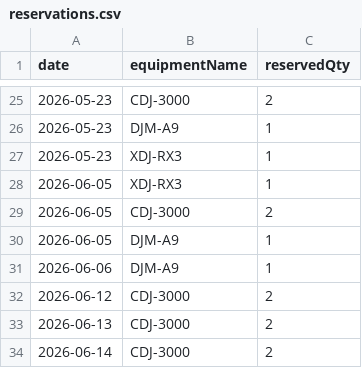
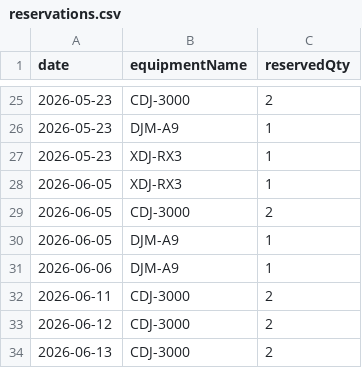
Before and after one commit to spacehash/spacehash.github.io, a CSV file: src/resources/reservations.csv, drawn as a sheet; only a part is shown, gaps mark what is left out; the shorter side is filled out with more unchanged rows.

Commit message:
reservation update

```diff
--- a/src/resources/reservations.csv
+++ b/src/resources/reservations.csv
@@ -31,2 +31,3 @@ date,equipmentName,reservedQty
 2026-06-06,DJM-A9,1
+2026-06-11,CDJ-3000,2
 2026-06-12,CDJ-3000,2
```
